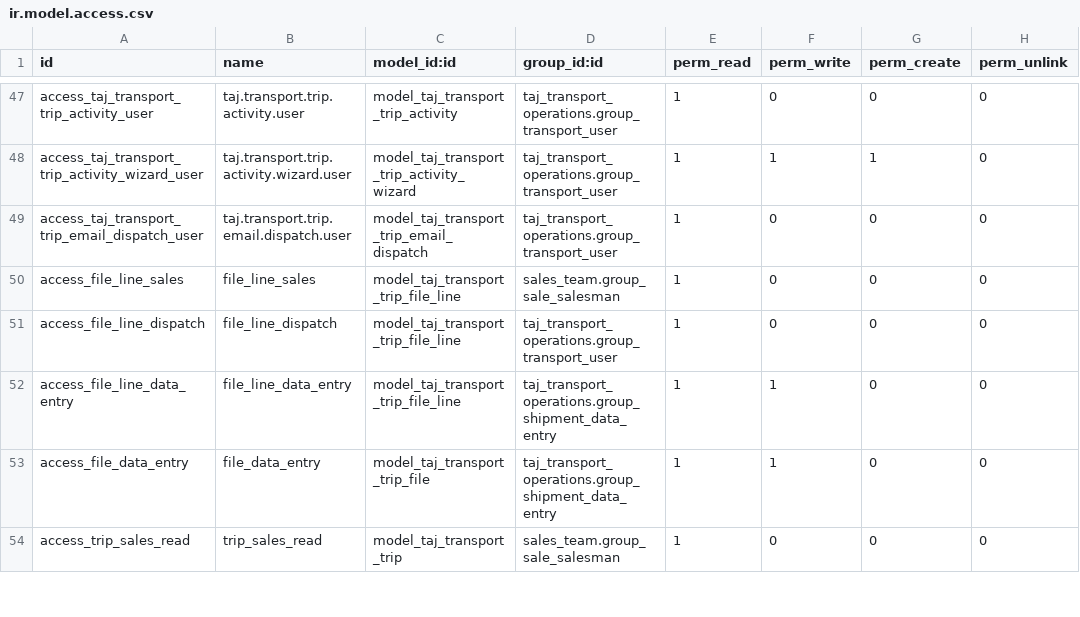
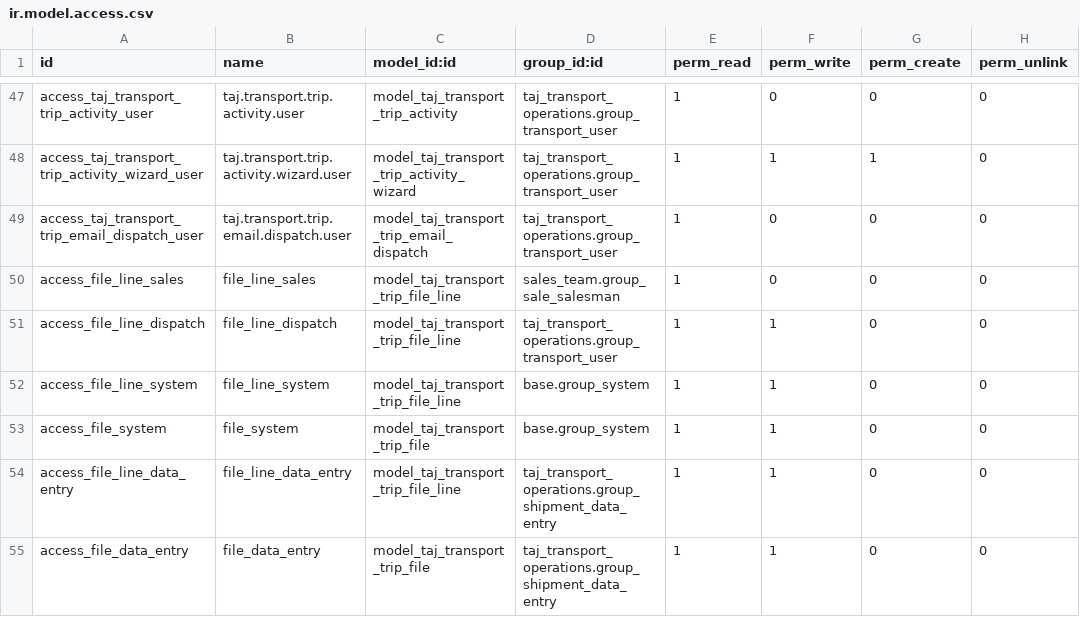
Before and after one commit to TAJ-Trucking-Limited/odoo15, a CSV file: taj_transport_operations/security/ir.model.access.csv, drawn as a sheet; only a part is shown, gaps mark what is left out; the shorter side is filled out with more unchanged rows.

Commit message:
fix(transport): repair duplicate line RPC and enable shipment form edits

```diff
--- a/taj_transport_operations/security/ir.model.access.csv
+++ b/taj_transport_operations/security/ir.model.access.csv
@@ -50,3 +50,5 @@ access_taj_transport_trip_email_dispatch_user,taj.transport.trip.email.dispatch.
 access_file_line_sales,file_line_sales,model_taj_transport_trip_file_line,sales_team.group_sale_salesman,1,0,0,0
-access_file_line_dispatch,file_line_dispatch,model_taj_transport_trip_file_line,taj_transport_operations.group_transport_user,1,0,0,0
+access_file_line_dispatch,file_line_dispatch,model_taj_transport_trip_file_line,taj_transport_operations.group_transport_user,1,1,0,0
+access_file_line_system,file_line_system,model_taj_transport_trip_file_line,base.group_system,1,1,0,0
+access_file_system,file_system,model_taj_transport_trip_file,base.group_system,1,1,0,0
 access_file_line_data_entry,file_line_data_entry,model_taj_transport_trip_file_line,taj_transport_operations.group_shipment_data_entry,1,1,0,0
```
Also changed, not shown: 5 other files.
